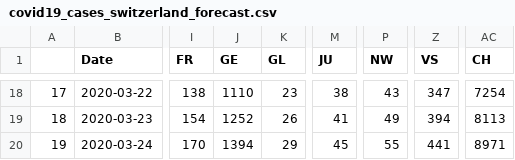
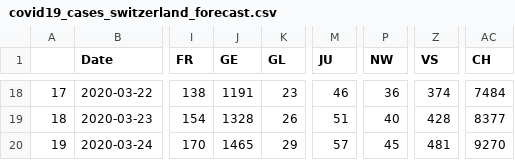
Before and after one commit to Taopi/COVID-19-spread-prediction, a CSV file: covid19_cases_switzerland_forecast.csv, drawn as a sheet; only a part is shown, gaps mark what is left out; the diff covers the shown part only; the diff names each change by its address in the sheet, - before the commit and + after, or states it on an @@ line.

```diff
--- a/covid19_cases_switzerland_forecast.csv
+++ b/covid19_cases_switzerland_forecast.csv
-J18 (GE): 1110
+J18 (GE): 1191
-M18 (JU): 38
+M18 (JU): 46
-P18 (NW): 43
+P18 (NW): 36
-Z18 (VS): 347
+Z18 (VS): 374
-AC18 (CH): 7254
+AC18 (CH): 7484
-J19 (GE): 1252
+J19 (GE): 1328
-M19 (JU): 41
+M19 (JU): 51
-P19 (NW): 49
+P19 (NW): 40
-Z19 (VS): 394
+Z19 (VS): 428
-AC19 (CH): 8113
+AC19 (CH): 8377
-J20 (GE): 1394
+J20 (GE): 1465
-M20 (JU): 45
+M20 (JU): 57
-P20 (NW): 55
+P20 (NW): 45
-Z20 (VS): 441
+Z20 (VS): 481
-AC20 (CH): 8971
+AC20 (CH): 9270
```
Also changed, not shown: 32 edited cells elsewhere in this file.
